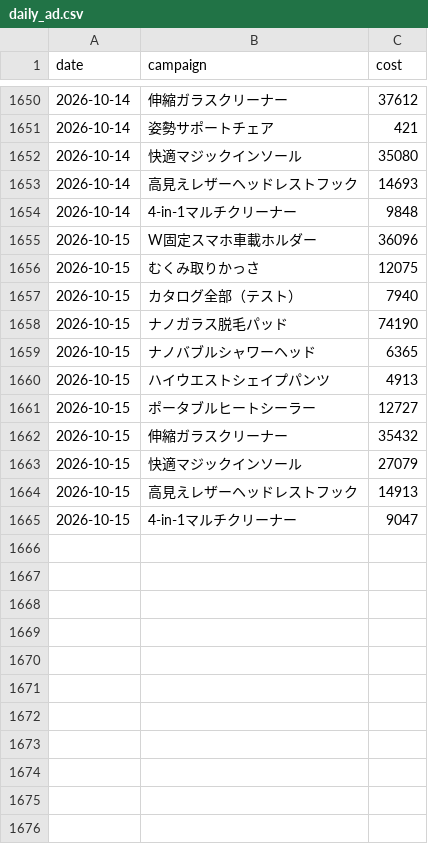
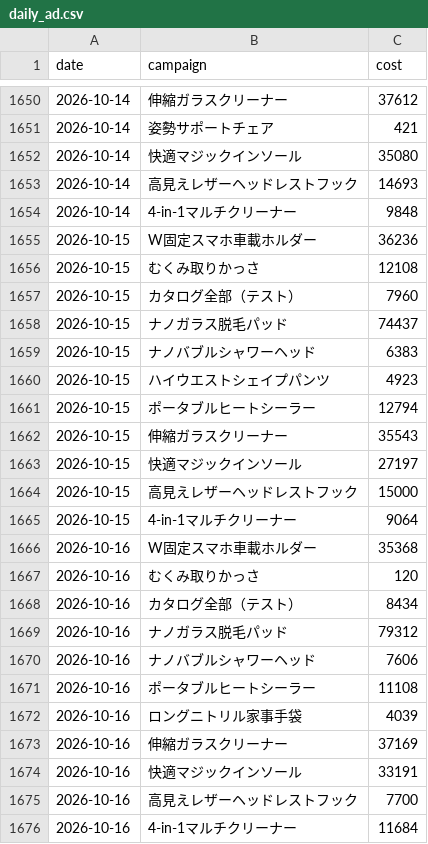
Before and after one commit to finracofficial-cmd/LOOana, a CSV file: data/daily/daily_ad.csv, drawn as a sheet; only a part is shown, gaps mark what is left out.

```diff
--- a/data/daily/daily_ad.csv
+++ b/data/daily/daily_ad.csv
@@ -1654,12 +1654,23 @@ date,campaign,cost
 2026-10-14,4-in-1マルチクリーナー,9848
-2026-10-15,W固定スマホ車載ホルダー,36096
-2026-10-15,むくみ取りかっさ,12075
-2026-10-15,カタログ全部（テスト）,7940
-2026-10-15,ナノガラス脱毛パッド,74190
-2026-10-15,ナノバブルシャワーヘッド,6365
-2026-10-15,ハイウエストシェイプパンツ,4913
-2026-10-15,ポータブルヒートシーラー,12727
-2026-10-15,伸縮ガラスクリーナー,35432
-2026-10-15,快適マジックインソール,27079
-2026-10-15,高見えレザーヘッドレストフック,14913
-2026-10-15,4-in-1マルチクリーナー,9047
+2026-10-15,W固定スマホ車載ホルダー,36236
+2026-10-15,むくみ取りかっさ,12108
+2026-10-15,カタログ全部（テスト）,7960
+2026-10-15,ナノガラス脱毛パッド,74437
+2026-10-15,ナノバブルシャワーヘッド,6383
+2026-10-15,ハイウエストシェイプパンツ,4923
+2026-10-15,ポータブルヒートシーラー,12794
+2026-10-15,伸縮ガラスクリーナー,35543
+2026-10-15,快適マジックインソール,27197
+2026-10-15,高見えレザーヘッドレストフック,15000
+2026-10-15,4-in-1マルチクリーナー,9064
+2026-10-16,W固定スマホ車載ホルダー,35368
+2026-10-16,むくみ取りかっさ,120
+2026-10-16,カタログ全部（テスト）,8434
+2026-10-16,ナノガラス脱毛パッド,79312
+2026-10-16,ナノバブルシャワーヘッド,7606
+2026-10-16,ポータブルヒートシーラー,11108
+2026-10-16,ロングニトリル家事手袋,4039
+2026-10-16,伸縮ガラスクリーナー,37169
+2026-10-16,快適マジックインソール,33191
+2026-10-16,高見えレザーヘッドレストフック,7700
+2026-10-16,4-in-1マルチクリーナー,11684
```
Also changed, not shown: data/budget-snapshots.csv, data/daily/daily_order_bands.csv, 9 other files.
